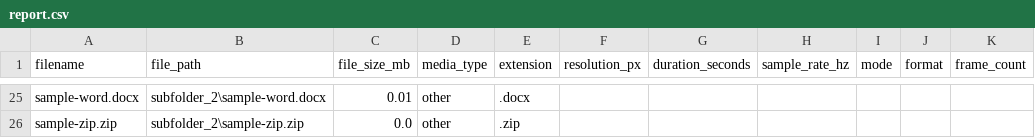
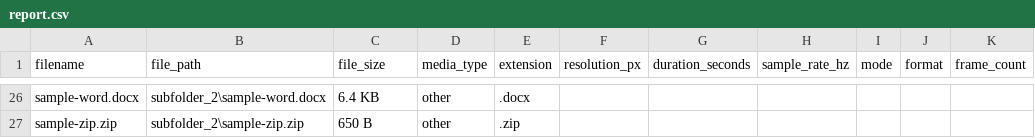
Before and after one commit to ggvfx/smart-file-wrangler, a CSV file: assets/sample_media/report.csv, drawn as a sheet; only a part is shown, gaps mark what is left out; addresses are those after the commit; the diff covers the shown part only; the diff names each change by its address in the sheet, - before the commit and + after, or states it on an @@ line.

```diff
--- a/assets/sample_media/report.csv
+++ b/assets/sample_media/report.csv
-C1: file_size_mb
+C1: file_size
-C26 (file_size): 0.01
+C26 (file_size): 6.4 KB
-C27 (file_size): 0.0
+C27 (file_size): 650 B
```
Also changed, not shown: 8 added rows, 7 removed rows and 17 edited cells elsewhere in this file, 3 other files.
